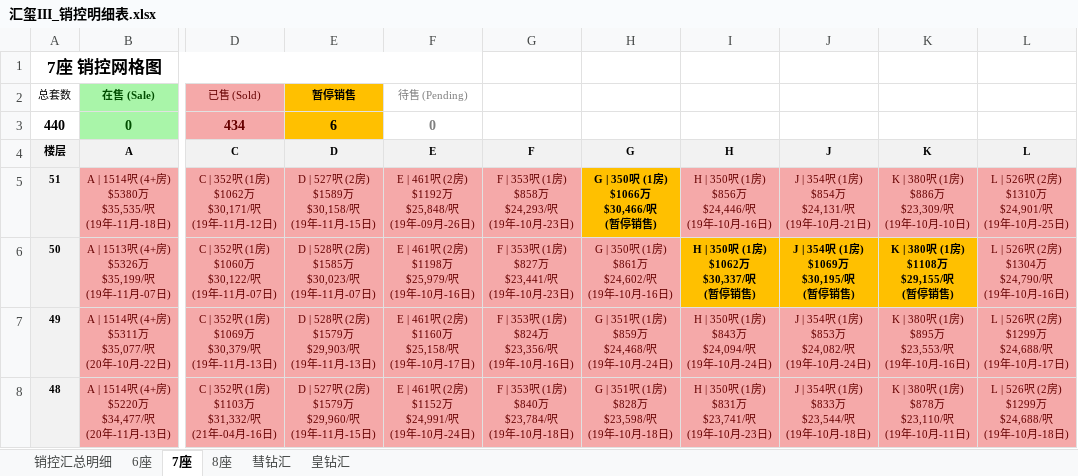
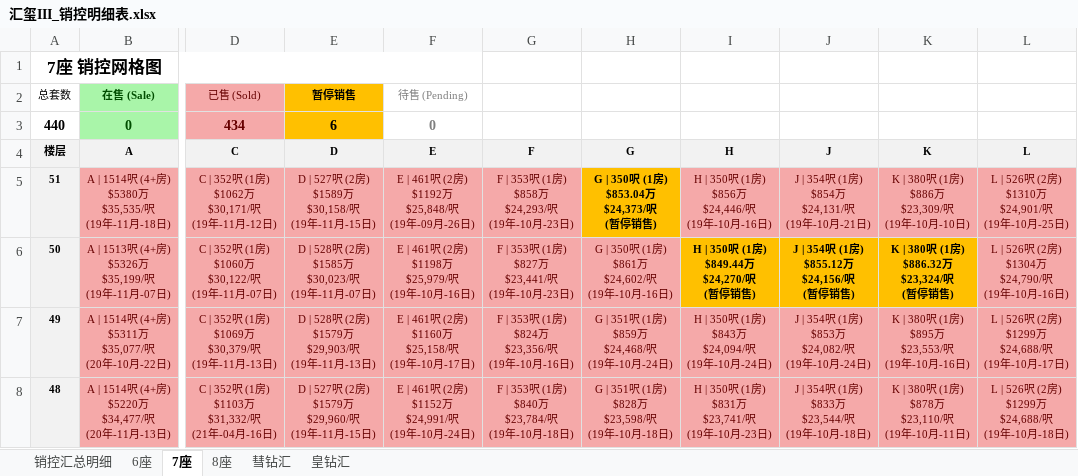
Before and after one commit to neil-studio/hk, an Excel workbook: 九龙-西南九龙-汇玺III/汇玺III_销控明细表.xlsx, sheet 7座, drawn as a sheet; only a part is shown, gaps mark what is left out; values as stored, in another font and other column widths than the file's, no borders; ↵ is a line break in a cell; the diff names each change by its address in the sheet, - before the commit and + after, or states it on an @@ line.

```diff
--- a/九龙-西南九龙-汇玺III/汇玺III_销控明细表.xlsx (sheet 7座)
+++ b/九龙-西南九龙-汇玺III/汇玺III_销控明细表.xlsx (sheet 7座)
-H5 (G): G | 350呎 (1房) ↵ $1066万 ↵ $30,466/呎 ↵ (暂停销售)
+H5 (G): G | 350呎 (1房) ↵ $853.04万 ↵ $24,373/呎 ↵ (暂停销售)
-I6 (H): H | 350呎 (1房) ↵ $1062万 ↵ $30,337/呎 ↵ (暂停销售)
+I6 (H): H | 350呎 (1房) ↵ $849.44万 ↵ $24,270/呎 ↵ (暂停销售)
-J6 (J): J | 354呎 (1房) ↵ $1069万 ↵ $30,195/呎 ↵ (暂停销售)
+J6 (J): J | 354呎 (1房) ↵ $855.12万 ↵ $24,156/呎 ↵ (暂停销售)
-K6 (K): K | 380呎 (1房) ↵ $1108万 ↵ $29,155/呎 ↵ (暂停销售)
+K6 (K): K | 380呎 (1房) ↵ $886.32万 ↵ $23,324/呎 ↵ (暂停销售)
```
Also changed, not shown: sheet 销控汇总明细, sheet 8座, 6 other files.
